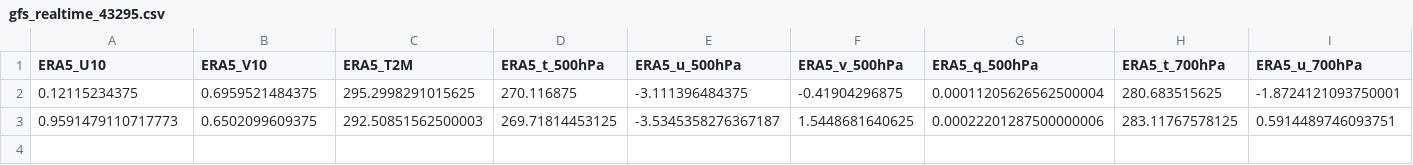
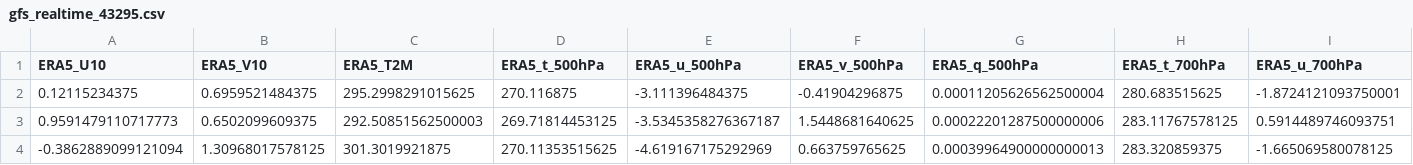
Before and after one commit to Aprameya05/SIH-Hyperlocal-Warning, a CSV file: data/gfs_realtime_43295.csv, drawn as a sheet; only a part is shown; rows hold the shown columns only; the diff names each change by its address in the sheet, - before the commit and + after, or states it on an @@ line.

```diff
--- a/data/gfs_realtime_43295.csv
+++ b/data/gfs_realtime_43295.csv
+row 4: -0.3862889099121094 | 1.30968017578125 | 301.3019921875 | 270.11353515625 | -4.619167175292969 | 0.663759765625 | 0.00039964900000000013 | 283.320859375 | -1.665069580078125
```
Also changed, not shown: data/forecast_log.csv, data/upperair_realtime_43295.csv, 9 other files.
